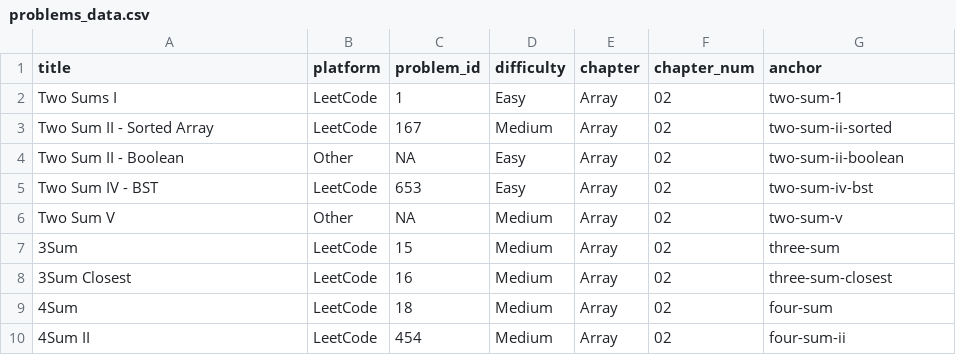
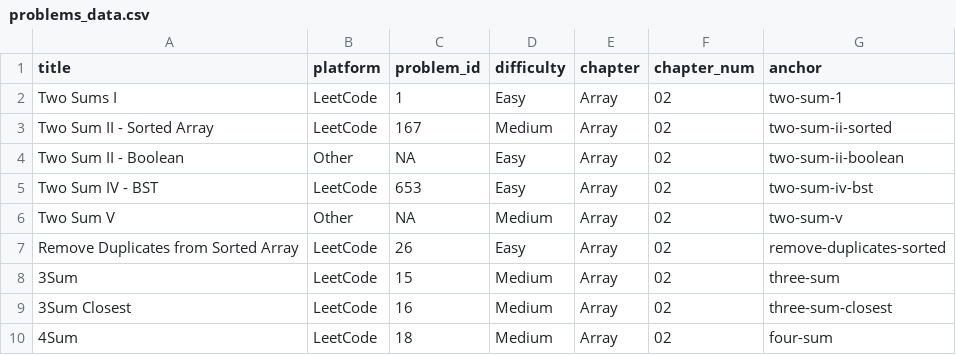
Before and after one commit to mcfongtw/CodingInterview, a CSV file: problems_data.csv, drawn as a sheet; only a part is shown; the shorter side is filled out with more unchanged rows; the diff names each change by its address in the sheet, - before the commit and + after, or states it on an @@ line.

Commit message:
docs: Update problem contribution workflow and index
- Emphasize in CLAUDE.md that `problems_data.csv` must be updated when a new problem is added.
- Add "Remove Duplicates from Sorted Array" to the `problems_data.csv` index.

```diff
--- a/problems_data.csv
+++ b/problems_data.csv
+row 7: Remove Duplicates from Sorted Array | LeetCode | 26 | Easy | Array | 02 | remove-duplicates-sorted
```
Also changed, not shown: 1 other file.
